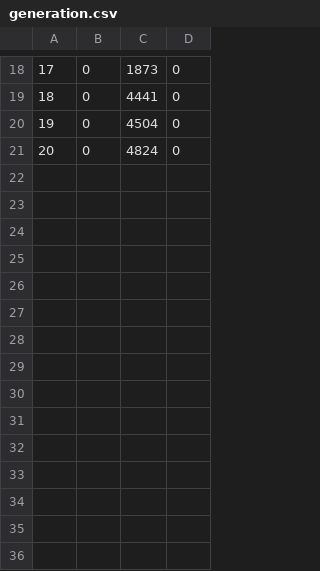
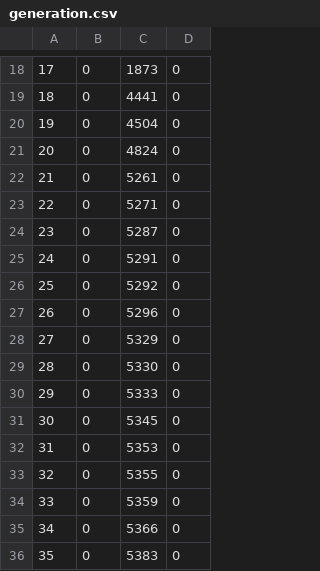
Before and after one commit to richardhensel/NeuroEvolution_RaceCar, a CSV file: generation.csv, drawn as a sheet; only a part is shown, gaps mark what is left out; the diff names each change by its address in the sheet, - before the commit and + after, or states it on an @@ line.

```diff
--- a/generation.csv
+++ b/generation.csv
+row 22: 21 | 0 | 5261 | 0
+row 23: 22 | 0 | 5271 | 0
+row 24: 23 | 0 | 5287 | 0
+row 25: 24 | 0 | 5291 | 0
+row 26: 25 | 0 | 5292 | 0
+row 27: 26 | 0 | 5296 | 0
+row 28: 27 | 0 | 5329 | 0
+row 29: 28 | 0 | 5330 | 0
+row 30: 29 | 0 | 5333 | 0
+row 31: 30 | 0 | 5345 | 0
+row 32: 31 | 0 | 5353 | 0
+row 33: 32 | 0 | 5355 | 0
+row 34: 33 | 0 | 5359 | 0
+row 35: 34 | 0 | 5366 | 0
+row 36: 35 | 0 | 5383 | 0
```
Also changed, not shown: 12 other files.
